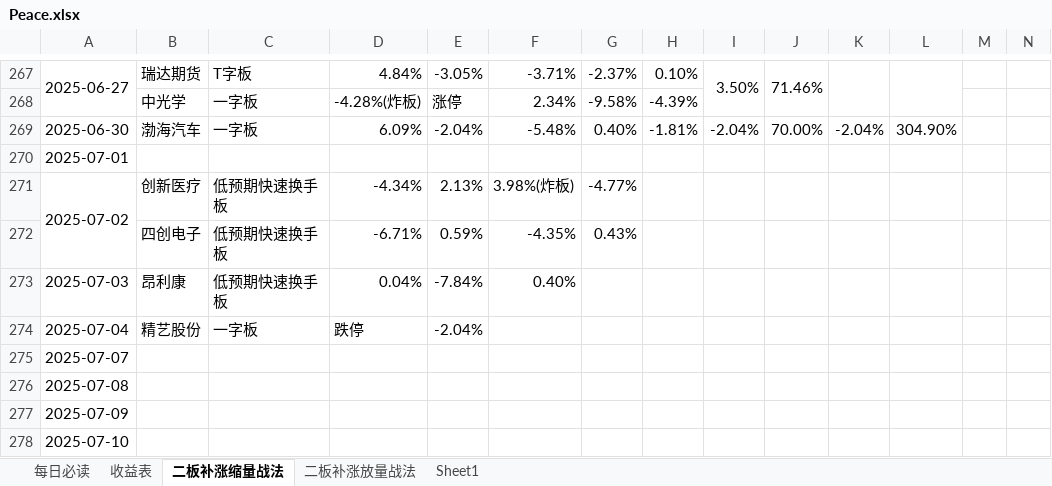
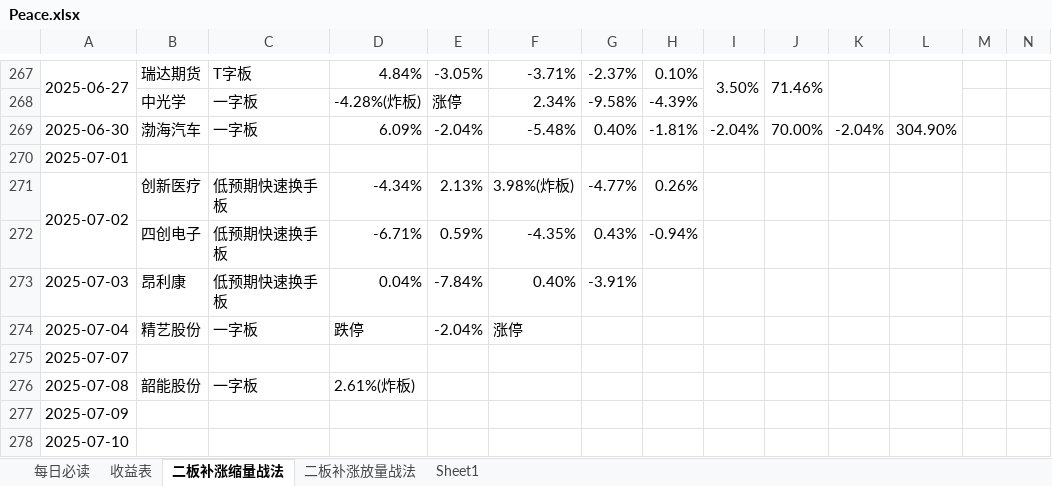
Before and after one commit to Mingxuel/Blogs, an Excel workbook: 李明学的大A/Peace.xlsx, sheet 二板补涨缩量战法, drawn as a sheet; only a part is shown, gaps mark what is left out; values as stored, in another font and other column widths than the file's, no cell formats; removed rows and columns are numbered as before the commit, all else as after; rows hold the shown columns only; the diff names each change by its address in the sheet, - before the commit and + after, or states it on an @@ line.

Commit message:
Updated peace.

```diff
--- a/李明学的大A/Peace.xlsx (sheet 二板补涨缩量战法)
+++ b/李明学的大A/Peace.xlsx (sheet 二板补涨缩量战法)
-H271: (empty)
+H271: 0.26%
-H272: (empty)
+H272: -0.94%
-G273: (empty)
+G273: -3.91%
-F274: (empty)
+F274: 涨停
-row 276: 2025-07-08
+row 276: 2025-07-08 | 韶能股份 | 一字板 | 2.61%(炸板)
```
Also changed, not shown: cell formats, 2 other files.
